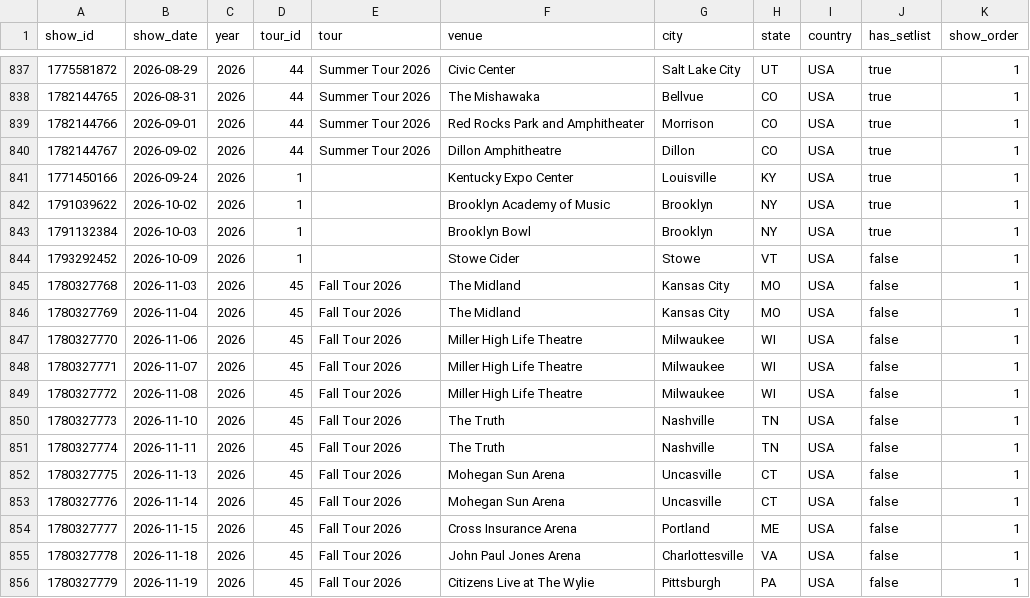
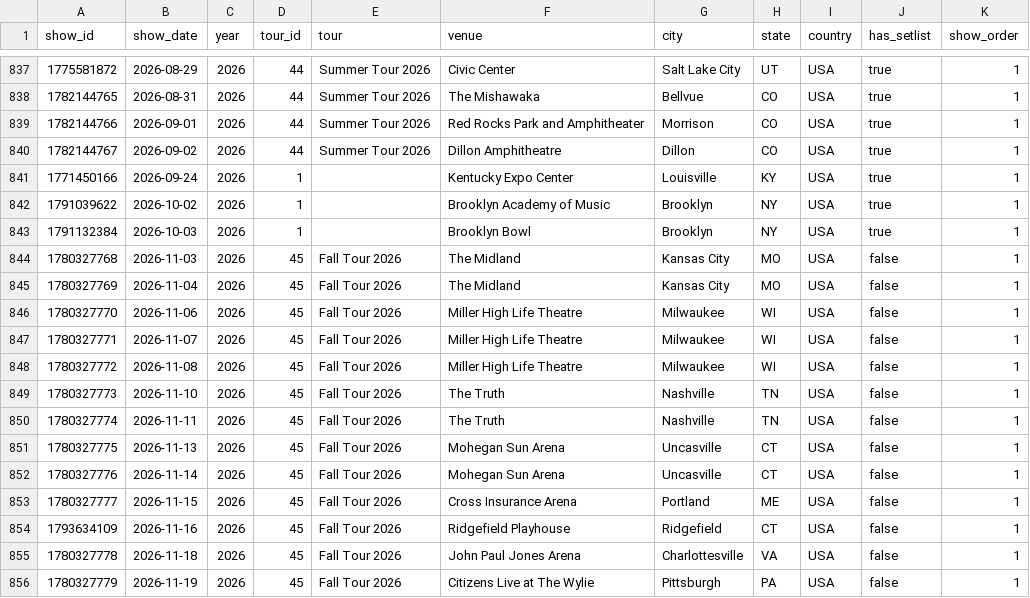
Before and after one commit to sellybros711/runthe-gg-site, a CSV file: setlist/data/goose_shows.csv, drawn as a sheet; only a part is shown, gaps mark what is left out.

```diff
--- a/setlist/data/goose_shows.csv
+++ b/setlist/data/goose_shows.csv
@@ -843,3 +843,2 @@ show_id,show_date,year,tour_id,tour,venue,city,state,country,has_setlist,show_or
 1791132384,2026-10-03,2026,1,,Brooklyn Bowl,Brooklyn,NY,USA,true,1
-1793292452,2026-10-09,2026,1,,Stowe Cider,Stowe,VT,USA,false,1
 1780327768,2026-11-03,2026,45,Fall Tour 2026,The Midland,Kansas City,MO,USA,false,1
@@ -854,2 +853,3 @@ show_id,show_date,year,tour_id,tour,venue,city,state,country,has_setlist,show_or
 1780327777,2026-11-15,2026,45,Fall Tour 2026,Cross Insurance Arena,Portland,ME,USA,false,1
+1793634109,2026-11-16,2026,45,Fall Tour 2026,Ridgefield Playhouse,Ridgefield,CT,USA,false,1
 1780327778,2026-11-18,2026,45,Fall Tour 2026,John Paul Jones Arena,Charlottesville,VA,USA,false,1
```
Also changed, not shown: 2 other files.
